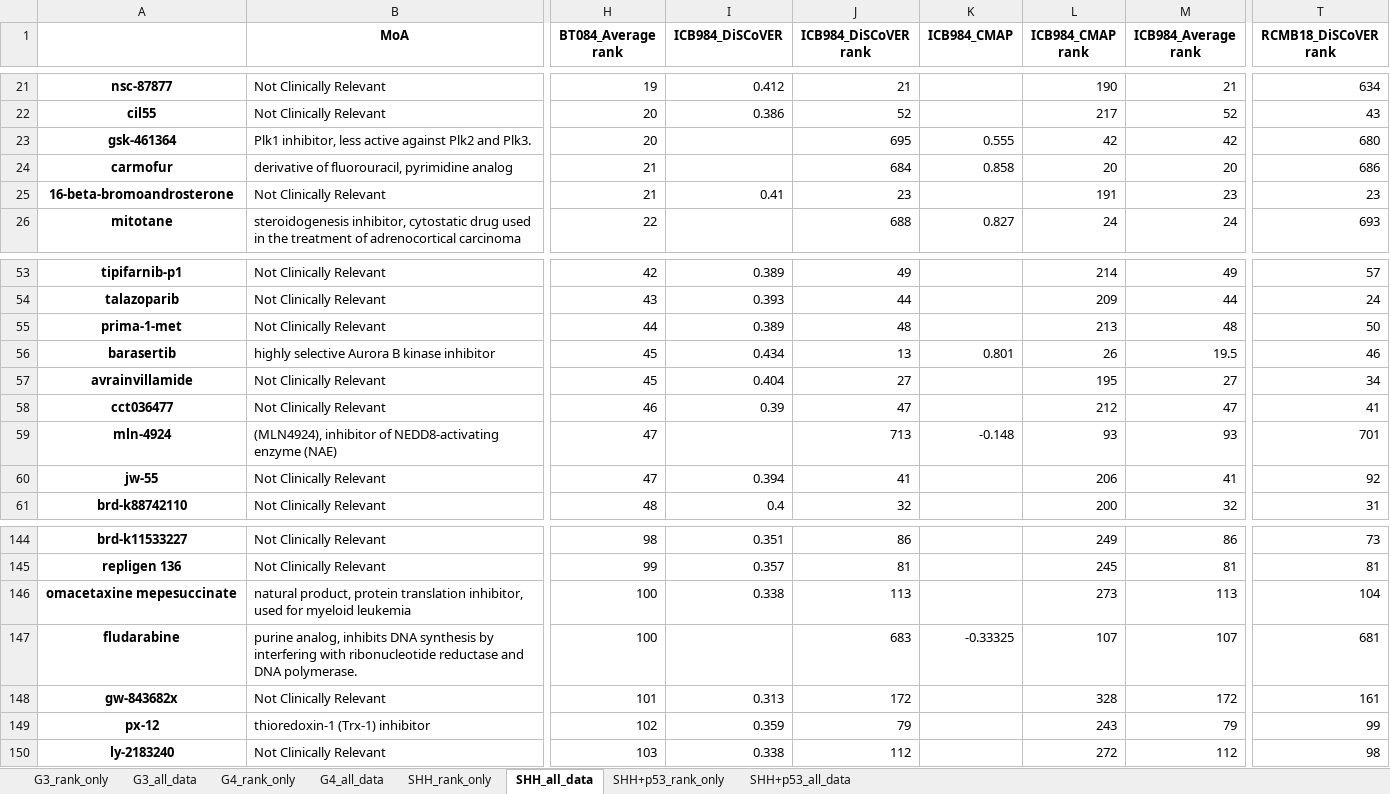
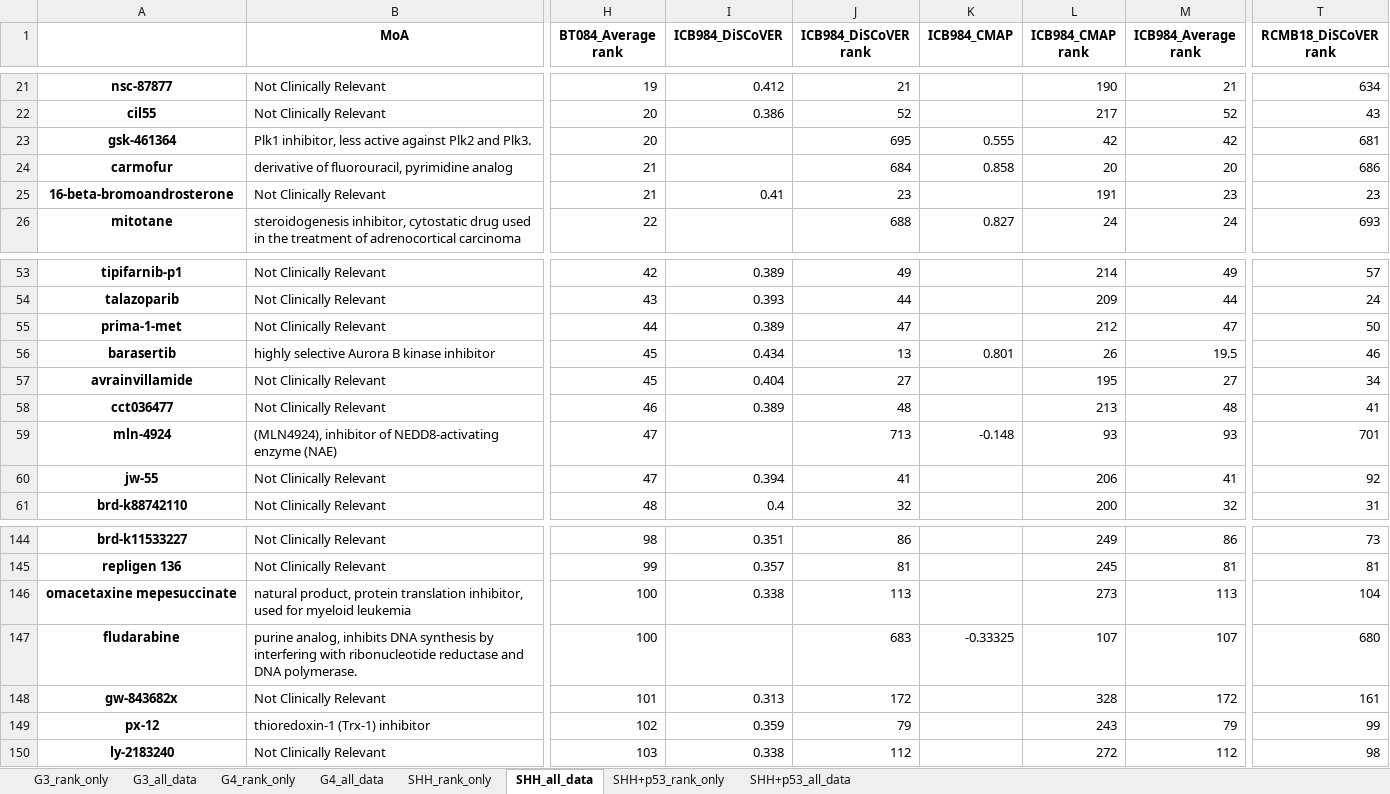
Before and after one commit to edjuaro/pdx-hts, an Excel workbook: Notebooks/results/drug_ranks_per_subgroup.xlsx, sheet SHH_all_data, drawn as a sheet; only a part is shown, gaps mark what is left out; values as stored, in another font and other column widths than the file's, no borders; the diff names each change by its address in the sheet, - before the commit and + after, or states it on an @@ line.

```diff
--- a/Notebooks/results/drug_ranks_per_subgroup.xlsx (sheet SHH_all_data)
+++ b/Notebooks/results/drug_ranks_per_subgroup.xlsx (sheet SHH_all_data)
-T23 (RCMB18_DiSCoVER rank): 680
+T23 (RCMB18_DiSCoVER rank): 681
-J55 (ICB984_DiSCoVER rank): 48
+J55 (ICB984_DiSCoVER rank): 47
-L55 (ICB984_CMAP rank): 213
+L55 (ICB984_CMAP rank): 212
-M55 (ICB984_Average rank): 48
+M55 (ICB984_Average rank): 47
-I58 (ICB984_DiSCoVER): 0.39
+I58 (ICB984_DiSCoVER): 0.389
-J58 (ICB984_DiSCoVER rank): 47
+J58 (ICB984_DiSCoVER rank): 48
-L58 (ICB984_CMAP rank): 212
+L58 (ICB984_CMAP rank): 213
-M58 (ICB984_Average rank): 47
+M58 (ICB984_Average rank): 48
-T147 (RCMB18_DiSCoVER rank): 681
+T147 (RCMB18_DiSCoVER rank): 680
```
Also changed, not shown: sheet SHH+p53_all_data, sheet G4_all_data, sheet G3_all_data, sheet SHH+p53_rank_only, sheet G4_rank_only, sheet SHH_rank_only, 1 more sheet, Notebooks/results/drug_scores_DiSCoVER_only_for_all_pdx_models.xlsx, 22 other files.
